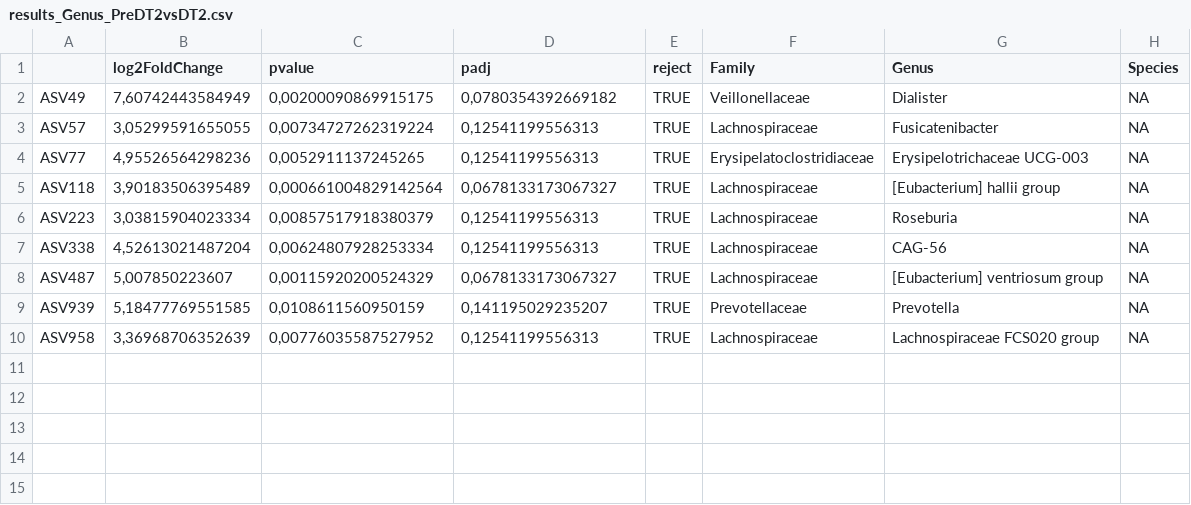
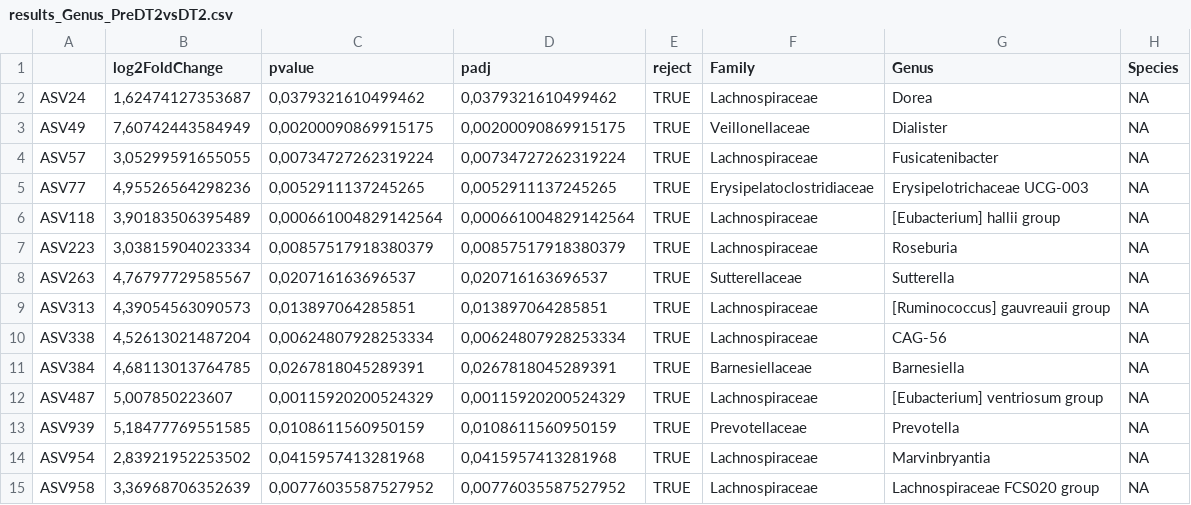
Before and after one commit to MALL-Lab/IBEROBDIA, a CSV file: 02_preprocess/results/results_Genus_PreDT2vsDT2.csv, drawn as a sheet.

```diff
--- a/02_preprocess/results/results_Genus_PreDT2vsDT2.csv
+++ b/02_preprocess/results/results_Genus_PreDT2vsDT2.csv
@@ -1,10 +1,15 @@
 "";"log2FoldChange";"pvalue";"padj";"reject";"Family";"Genus";"Species"
-"ASV49";7,60742443584949;0,00200090869915175;0,0780354392669182;TRUE;"Veillonellaceae";"Dialister";NA
-"ASV57";3,05299591655055;0,00734727262319224;0,12541199556313;TRUE;"Lachnospiraceae";"Fusicatenibacter";NA
-"ASV77";4,95526564298236;0,0052911137245265;0,12541199556313;TRUE;"Erysipelatoclostridiaceae";"Erysipelotrichaceae UCG-003";NA
-"ASV118";3,90183506395489;0,000661004829142564;0,0678133173067327;TRUE;"Lachnospiraceae";"[Eubacterium] hallii group";NA
-"ASV223";3,03815904023334;0,00857517918380379;0,12541199556313;TRUE;"Lachnospiraceae";"Roseburia";NA
-"ASV338";4,52613021487204;0,00624807928253334;0,12541199556313;TRUE;"Lachnospiraceae";"CAG-56";NA
-"ASV487";5,007850223607;0,00115920200524329;0,0678133173067327;TRUE;"Lachnospiraceae";"[Eubacterium] ventriosum group";NA
-"ASV939";5,18477769551585;0,0108611560950159;0,141195029235207;TRUE;"Prevotellaceae";"Prevotella";NA
-"ASV958";3,36968706352639;0,00776035587527952;0,12541199556313;TRUE;"Lachnospiraceae";"Lachnospiraceae FCS020 group";NA
+"ASV24";1,62474127353687;0,0379321610499462;0,0379321610499462;TRUE;"Lachnospiraceae";"Dorea";NA
+"ASV49";7,60742443584949;0,00200090869915175;0,00200090869915175;TRUE;"Veillonellaceae";"Dialister";NA
+"ASV57";3,05299591655055;0,00734727262319224;0,00734727262319224;TRUE;"Lachnospiraceae";"Fusicatenibacter";NA
+"ASV77";4,95526564298236;0,0052911137245265;0,0052911137245265;TRUE;"Erysipelatoclostridiaceae";"Erysipelotrichaceae UCG-003";NA
+"ASV118";3,90183506395489;0,000661004829142564;0,000661004829142564;TRUE;"Lachnospiraceae";"[Eubacterium] hallii group";NA
+"ASV223";3,03815904023334;0,00857517918380379;0,00857517918380379;TRUE;"Lachnospiraceae";"Roseburia";NA
+"ASV263";4,76797729585567;0,020716163696537;0,020716163696537;TRUE;"Sutterellaceae";"Sutterella";NA
+"ASV313";4,39054563090573;0,013897064285851;0,013897064285851;TRUE;"Lachnospiraceae";"[Ruminococcus] gauvreauii group";NA
+"ASV338";4,52613021487204;0,00624807928253334;0,00624807928253334;TRUE;"Lachnospiraceae";"CAG-56";NA
+"ASV384";4,68113013764785;0,0267818045289391;0,0267818045289391;TRUE;"Barnesiellaceae";"Barnesiella";NA
+"ASV487";5,007850223607;0,00115920200524329;0,00115920200524329;TRUE;"Lachnospiraceae";"[Eubacterium] ventriosum group";NA
+"ASV939";5,18477769551585;0,0108611560950159;0,0108611560950159;TRUE;"Prevotellaceae";"Prevotella";NA
+"ASV954";2,83921952253502;0,0415957413281968;0,0415957413281968;TRUE;"Lachnospiraceae";"Marvinbryantia";NA
+"ASV958";3,36968706352639;0,00776035587527952;0,00776035587527952;TRUE;"Lachnospiraceae";"Lachnospiraceae FCS020 group";NA
```
Also changed, not shown: 02_preprocess/results/results_Genus_HvsDT2.csv, 02_preprocess/results/results_Genus_HvsPreDT2.csv, 18 other files.
